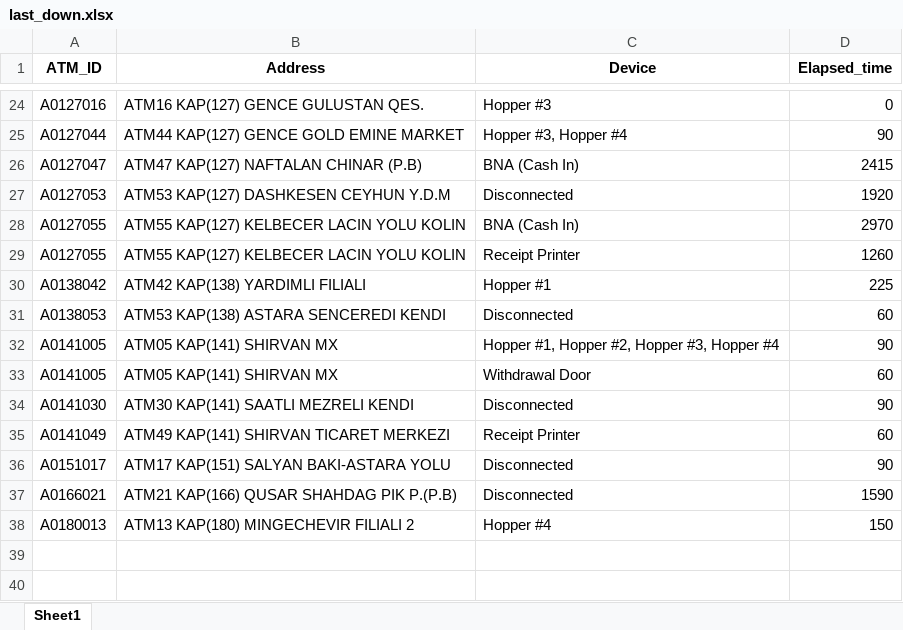
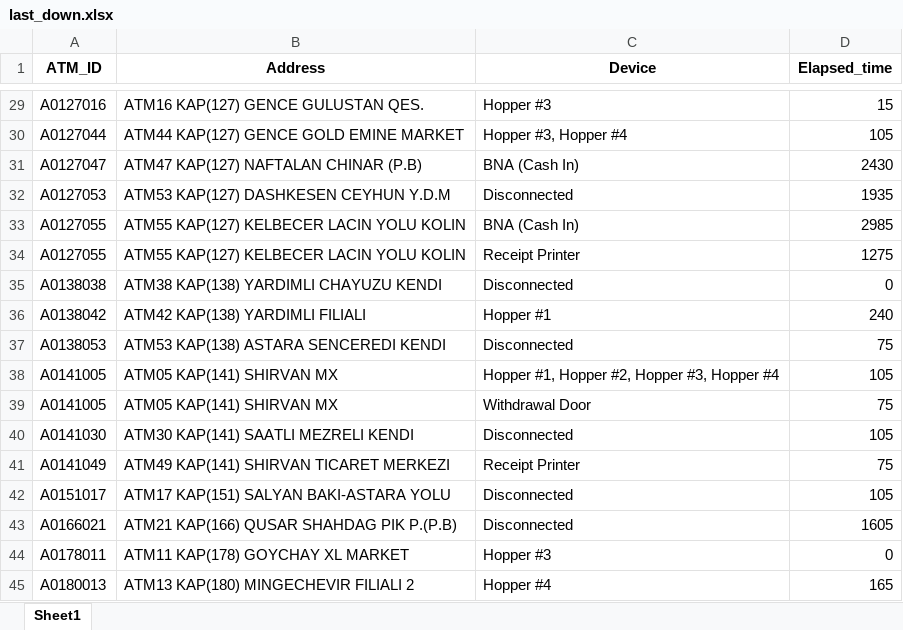
Before and after one commit to kbturgut090/fimi, an Excel workbook: last_down.xlsx, sheet Sheet1, drawn as a sheet; only a part is shown, gaps mark what is left out; values as stored, in another font and other column widths than the file's, no borders; addresses are those after the commit; the diff covers the shown part only; the diff names each change by its address in the sheet, - before the commit and + after, or states it on an @@ line.

```diff
--- a/last_down.xlsx (sheet Sheet1)
+++ b/last_down.xlsx (sheet Sheet1)
-D29 (Elapsed_time): 0
+D29 (Elapsed_time): 15
-D30 (Elapsed_time): 90
+D30 (Elapsed_time): 105
-D31 (Elapsed_time): 2415
+D31 (Elapsed_time): 2430
-D32 (Elapsed_time): 1920
+D32 (Elapsed_time): 1935
-D33 (Elapsed_time): 2970
+D33 (Elapsed_time): 2985
-D34 (Elapsed_time): 1260
+D34 (Elapsed_time): 1275
+row 35: A0138038 | ATM38 KAP(138) YARDIMLI CHAYUZU KENDI | Disconnected | 0
-D36 (Elapsed_time): 225
+D36 (Elapsed_time): 240
-D37 (Elapsed_time): 60
+D37 (Elapsed_time): 75
-D38 (Elapsed_time): 90
+D38 (Elapsed_time): 105
-D39 (Elapsed_time): 60
+D39 (Elapsed_time): 75
-D40 (Elapsed_time): 90
+D40 (Elapsed_time): 105
-D41 (Elapsed_time): 60
+D41 (Elapsed_time): 75
-D42 (Elapsed_time): 90
+D42 (Elapsed_time): 105
-D43 (Elapsed_time): 1590
+D43 (Elapsed_time): 1605
+row 44: A0178011 | ATM11 KAP(178) GOYCHAY XL MARKET | Hopper #3 | 0
-D45 (Elapsed_time): 150
+D45 (Elapsed_time): 165
```
Also changed, not shown: 5 added rows and 22 edited cells elsewhere in this sheet.
